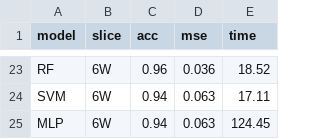
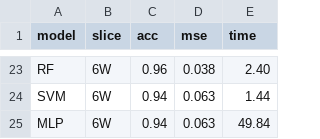
Before and after one commit to pedrosanzmtz/TimeSeriesClassification, a CSV file: code/diseases_performance.csv, drawn as a sheet; only a part is shown, gaps mark what is left out; the diff covers the shown part only; the diff names each change by its address in the sheet, - before the commit and + after, or states it on an @@ line.

```diff
--- a/code/diseases_performance.csv
+++ b/code/diseases_performance.csv
-D23 (mse): 0.036
+D23 (mse): 0.038
-E23 (time): 18.52
+E23 (time): 2.40
-E24 (time): 17.11
+E24 (time): 1.44
-E25 (time): 124.45
+E25 (time): 49.84
```
Also changed, not shown: 32 edited cells elsewhere in this file, code/LR_diseases.csv, code/LR_grades.csv, 13 other files.
